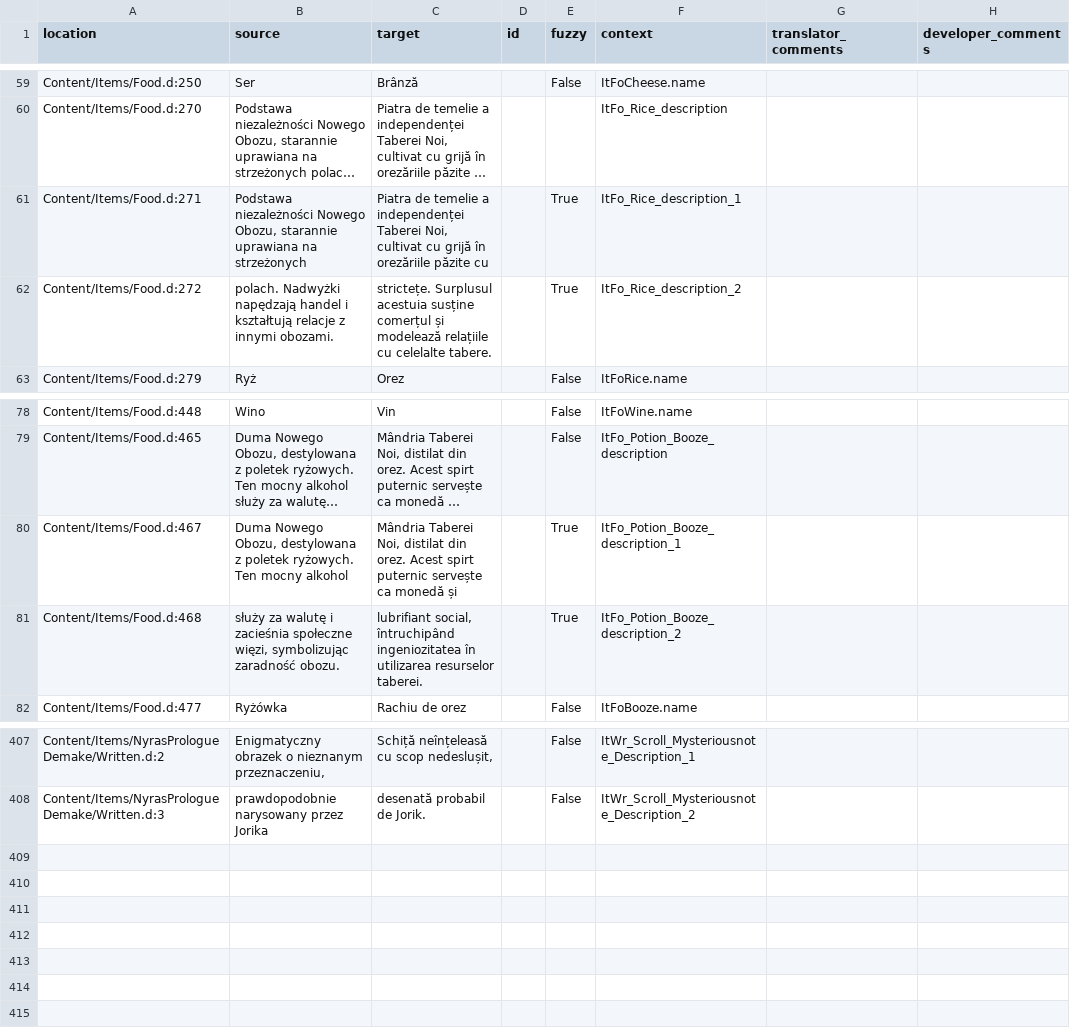
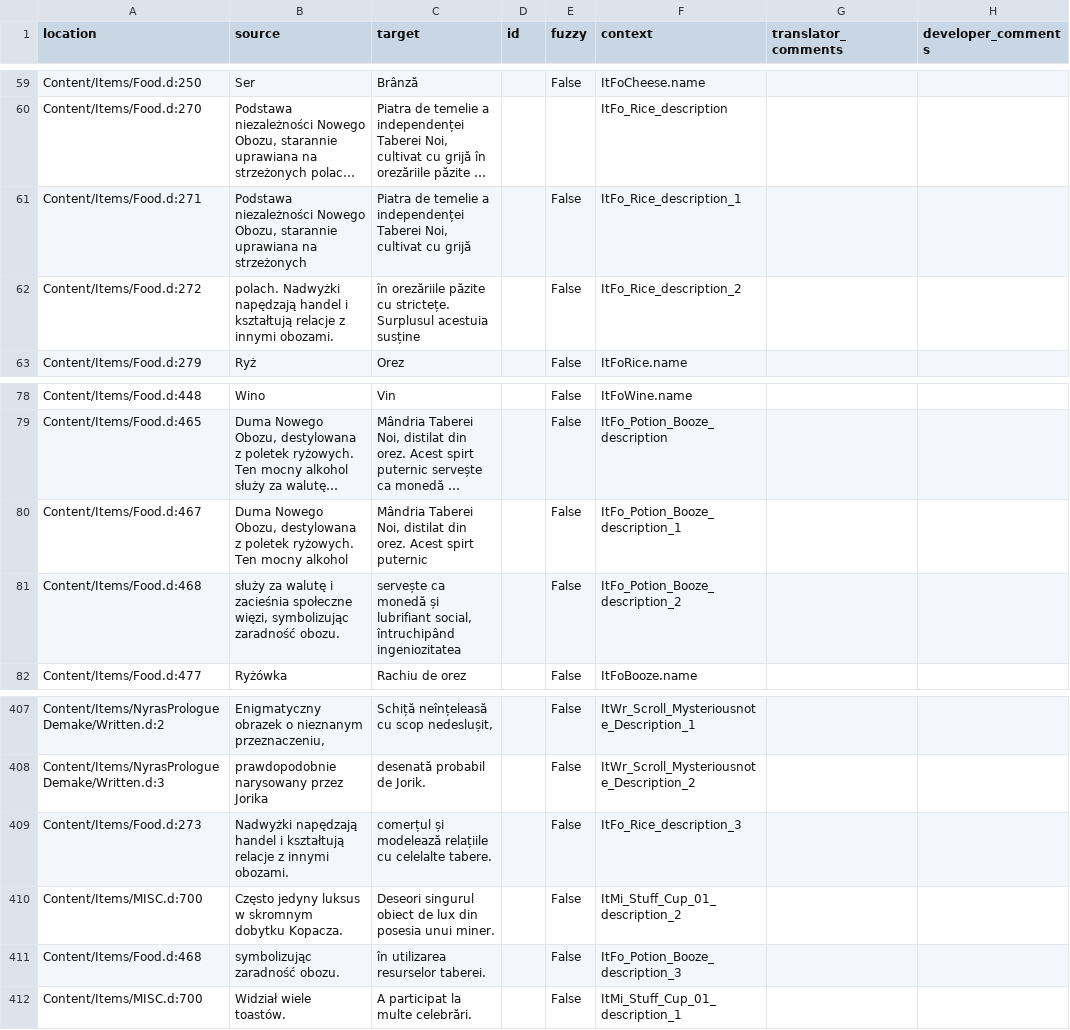
Before and after one commit to Nyras-Enjoyers/nyras-prologue-demake-scripts, a CSV file: .translations/ro/Items.csv, drawn as a sheet; only a part is shown, gaps mark what is left out; long unchanged cells end in …; the diff names each change by its address in the sheet, - before the commit and + after, or states it on an @@ line.

Commit message:
Translated using Weblate (Romanian)
Currently translated at 98.5% (405 of 411 strings)

Translation: Nyras Prolog Demake/Items
Translate-URL: http://weblate.cokoliv.eu/projects/nyras-prolog-demake/items/ro/

```diff
--- a/.translations/ro/Items.csv
+++ b/.translations/ro/Items.csv
-C61 (target): …cu grijă în orezăriile păzite cu
+C61 (target): …cu grijă
-E61:E62 (fuzzy): True
+E61:E62 (fuzzy): False
-C62 (target): strictețe. Surplusul acestuia susține comerțul și modelează relațiile cu celelalte tabere.
+C62 (target): în orezăriile păzite cu strictețe. Surplusul acestuia susține
-C80 (target): …spirt puternic servește ca monedă și
+C80 (target): …spirt puternic
-E80:E81 (fuzzy): True
+E80:E81 (fuzzy): False
-C81 (target): lubrifiant social, întruchipând ingeniozitatea în utilizarea resurselor taberei.
+C81 (target): servește ca monedă și lubrifiant social, întruchipând ingeniozitatea
+row 409: Content/Items/Food.d:273 | Nadwyżki napędzają handel i kształtują relacje z innymi obozami. | comerțul și modelează relațiile cu celelalte tabere. |  | False | ItFo_Rice_description_3
+row 410: Content/Items/MISC.d:700 | Często jedyny luksus w skromnym dobytku Kopacza. | Deseori singurul obiect de lux din posesia unui miner. |  | False | ItMi_Stuff_Cup_01_description_2
+row 411: Content/Items/Food.d:468 | symbolizując zaradność obozu. | în utilizarea resurselor taberei. |  | False | ItFo_Potion_Booze_description_3
+row 412: Content/Items/MISC.d:700 | Widział wiele toastów. | A participat la multe celebrări. |  | False | ItMi_Stuff_Cup_01_description_1
```
